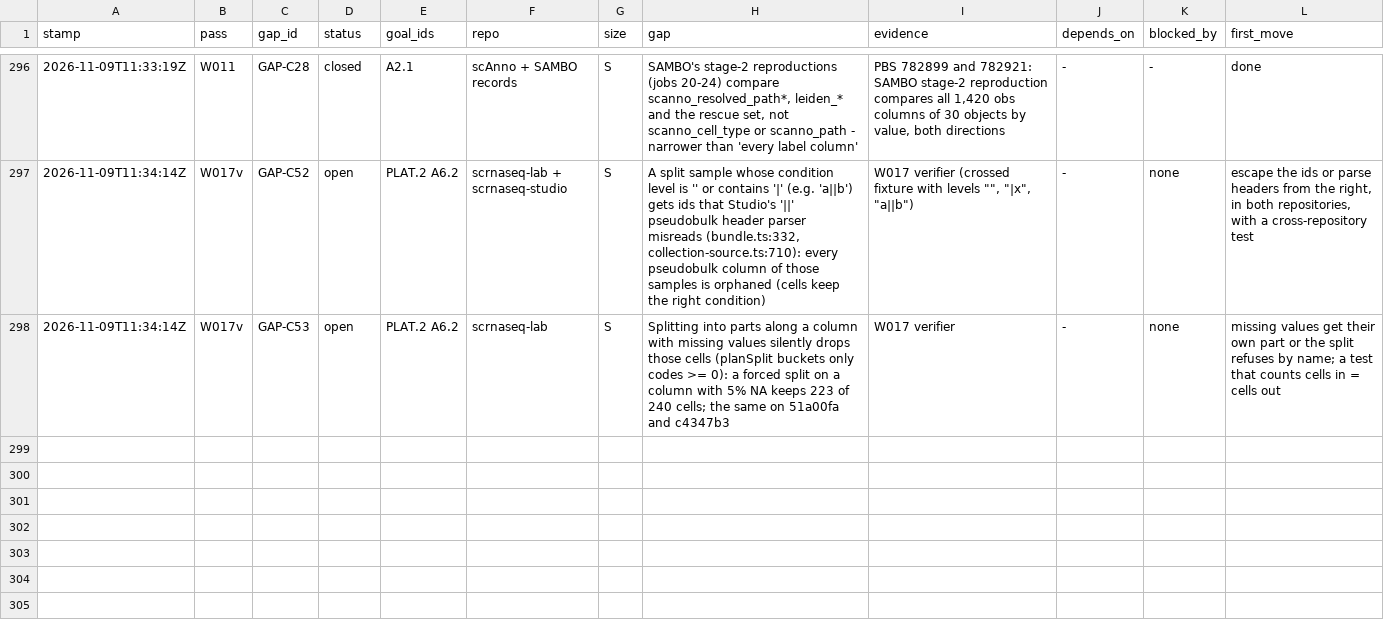
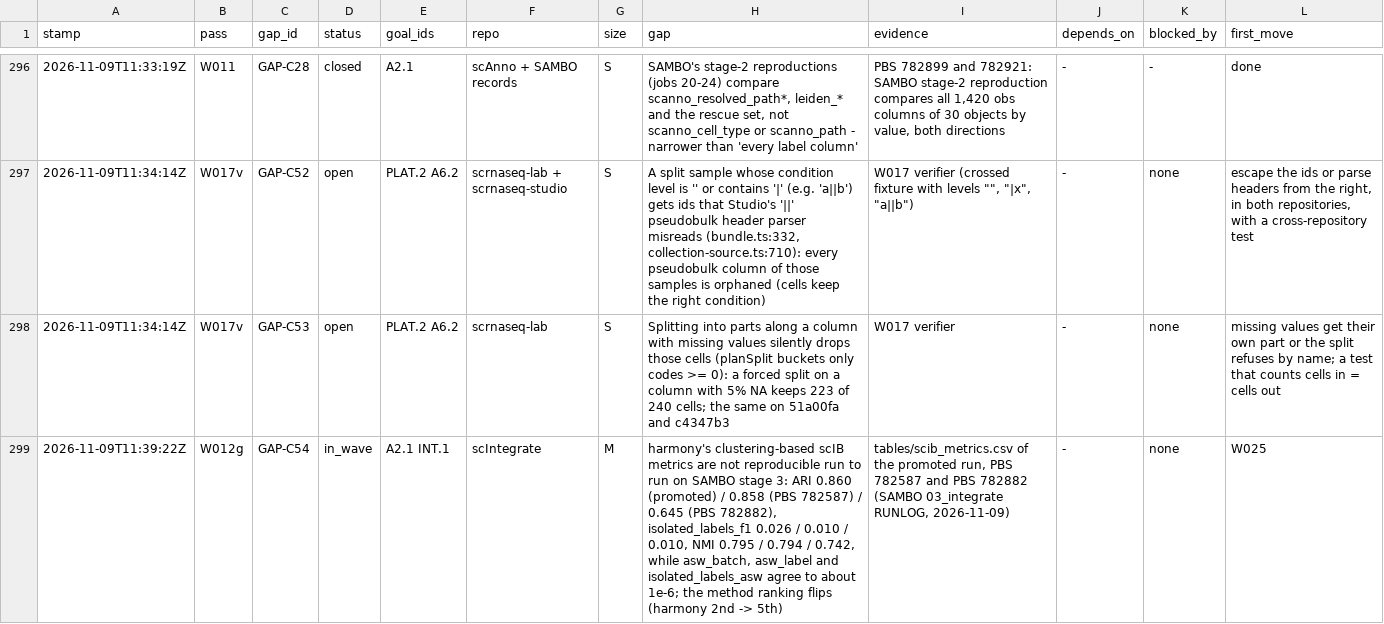
Before and after one commit to JiaenLin/single-cell-harness, a TSV file: autodev/ledger/gaps.tsv, drawn as a sheet; only a part is shown, gaps mark what is left out; the diff names each change by its address in the sheet, - before the commit and + after, or states it on an @@ line.

```diff
--- a/autodev/ledger/gaps.tsv
+++ b/autodev/ledger/gaps.tsv
+row 299: 2026-11-09T11:39:22Z | W012g | GAP-C54 | in_wave | A2.1 INT.1 | scIntegrate | M | harmony's clustering-based scIB metrics are not reproducible run to run on SAMBO stage 3: ARI 0.860 (promoted) / 0.858 (PBS 782587) / 0.645 (PBS 782882), isolated_labels_f1 0.026 / 0.010 / 0.010, NMI 0.795 / 0.794 / 0.742, while asw_batch, asw_label and isolated_labels_asw agree to about 1e-6; the method ranking flips (harmony 2nd -> 5th) | tables/scib_metrics.csv of the promoted run, PBS 782587 and PBS 782882 (SAMBO 03_integrate RUNLOG, 2026-11-09) | - | none | W025
```
Also changed, not shown: autodev/ledger/waves.tsv, 1 other file.
